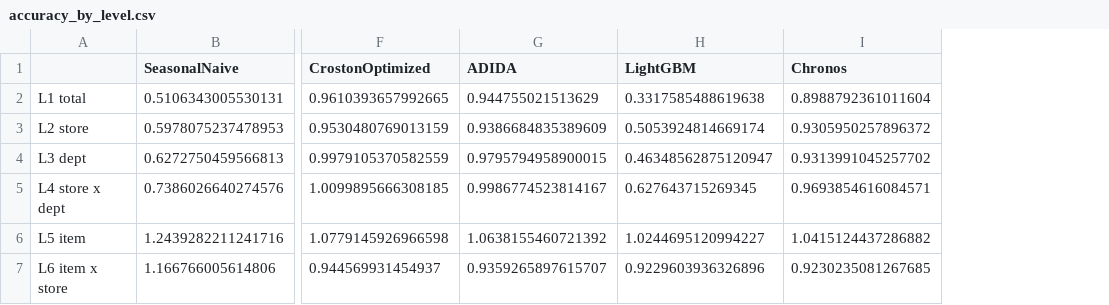
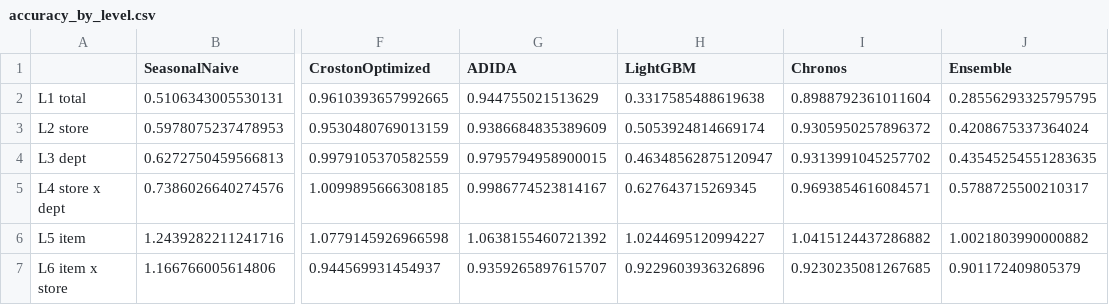
Before and after one commit to shihan-2002/m5-forecast-to-profit, a CSV file: outputs/results/accuracy_by_level.csv, drawn as a sheet; only a part is shown, gaps mark what is left out; the diff names each change by its address in the sheet, - before the commit and + after, or states it on an @@ line.

```diff
--- a/outputs/results/accuracy_by_level.csv
+++ b/outputs/results/accuracy_by_level.csv
+column J (Ensemble), rows 2-7: 0.28556293325795795 | 0.4208675337364024 | 0.43545254551283635 | 0.5788725500210317 | 1.0021803990000882 | 0.901172409805379
```
Also changed, not shown: outputs/results/accuracy.csv, outputs/results/claude_accuracy.csv, 41 other files.
